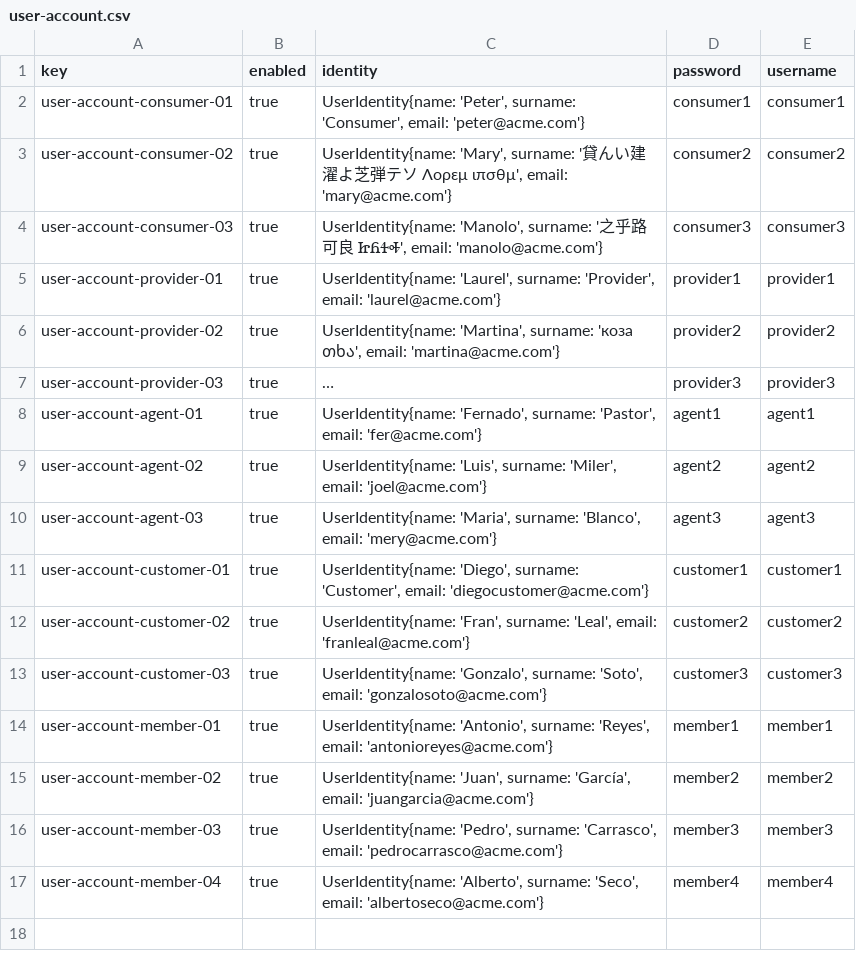
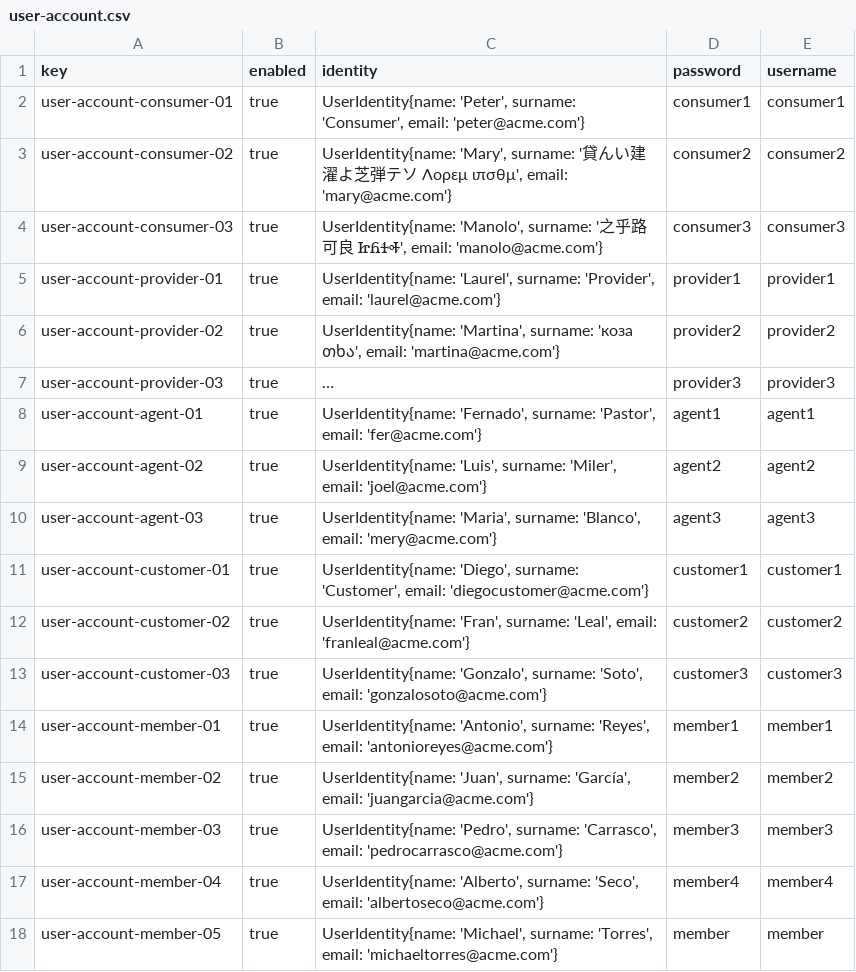
Before and after one commit to javsorbla/Acme-ANS-D03, a CSV file: src/main/resources/WEB-INF/data/sample/user-account.csv, drawn as a sheet; long unchanged cells end in …; the diff names each change by its address in the sheet, - before the commit and + after, or states it on an @@ line.

Commit message:
Flight crew member without flight assignment added

```diff
--- a/src/main/resources/WEB-INF/data/sample/user-account.csv
+++ b/src/main/resources/WEB-INF/data/sample/user-account.csv
+row 18: user-account-member-05 | true | UserIdentity{name: 'Michael', surname: 'Torres', email: 'michaeltorres@acme.com'} | member | member
```
Also changed, not shown: src/main/resources/WEB-INF/data/sample/flightCrewMember.csv.
